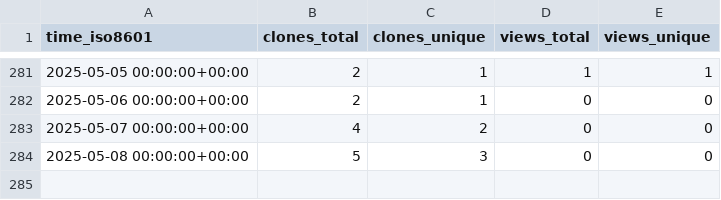
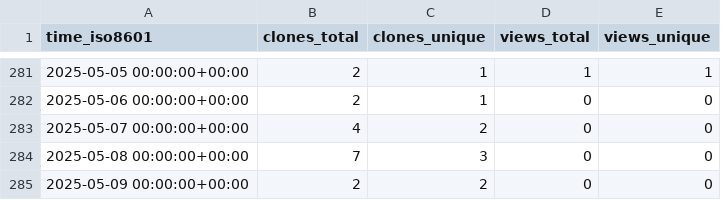
Before and after one commit to gitsrc/icefirelabs-status, a CSV file: wasmate/wasmate-runtime/ghrs-data/views_clones_aggregate.csv, drawn as a sheet; only a part is shown, gaps mark what is left out.

```diff
--- a/wasmate/wasmate-runtime/ghrs-data/views_clones_aggregate.csv
+++ b/wasmate/wasmate-runtime/ghrs-data/views_clones_aggregate.csv
@@ -283,2 +283,3 @@ time_iso8601,clones_total,clones_unique,views_total,views_unique
 2025-05-07 00:00:00+00:00,4,2,0,0
-2025-05-08 00:00:00+00:00,5,3,0,0
+2025-05-08 00:00:00+00:00,7,3,0,0
+2025-05-09 00:00:00+00:00,2,2,0,0
```
Also changed, not shown: 1 other file.
